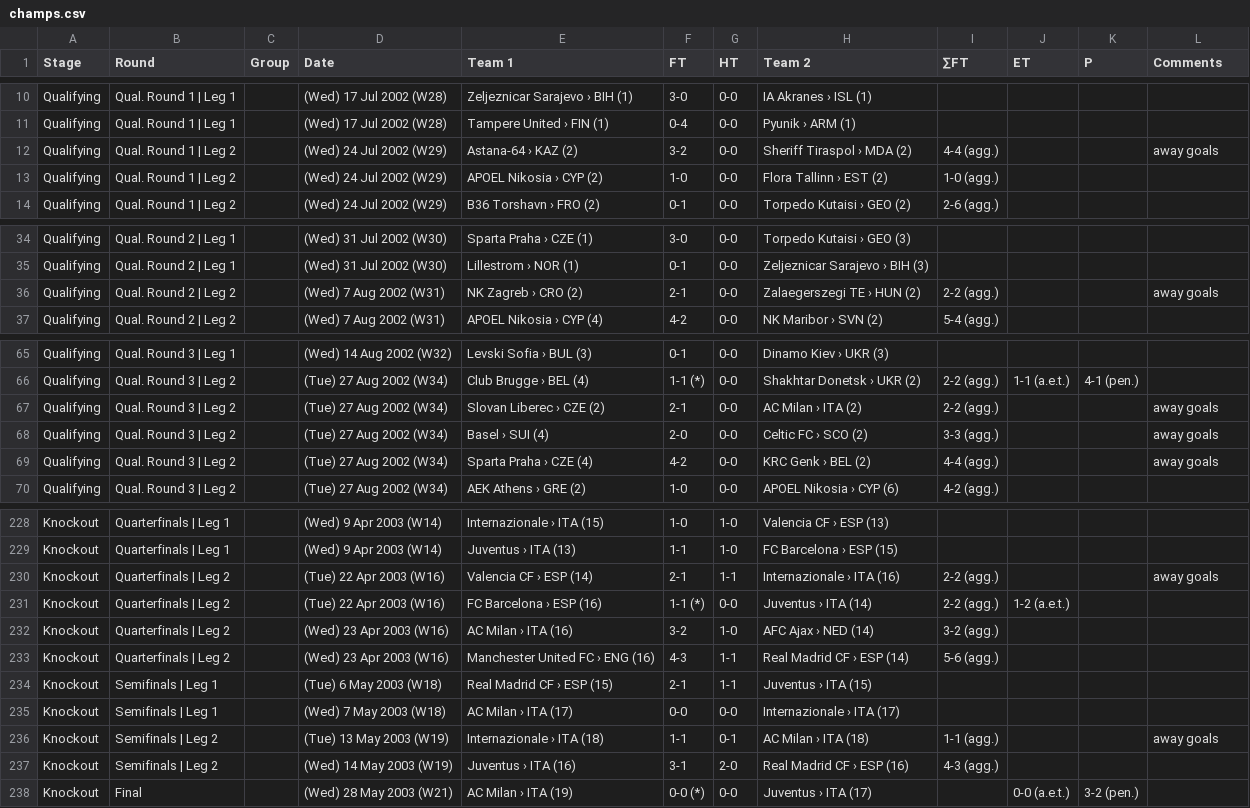
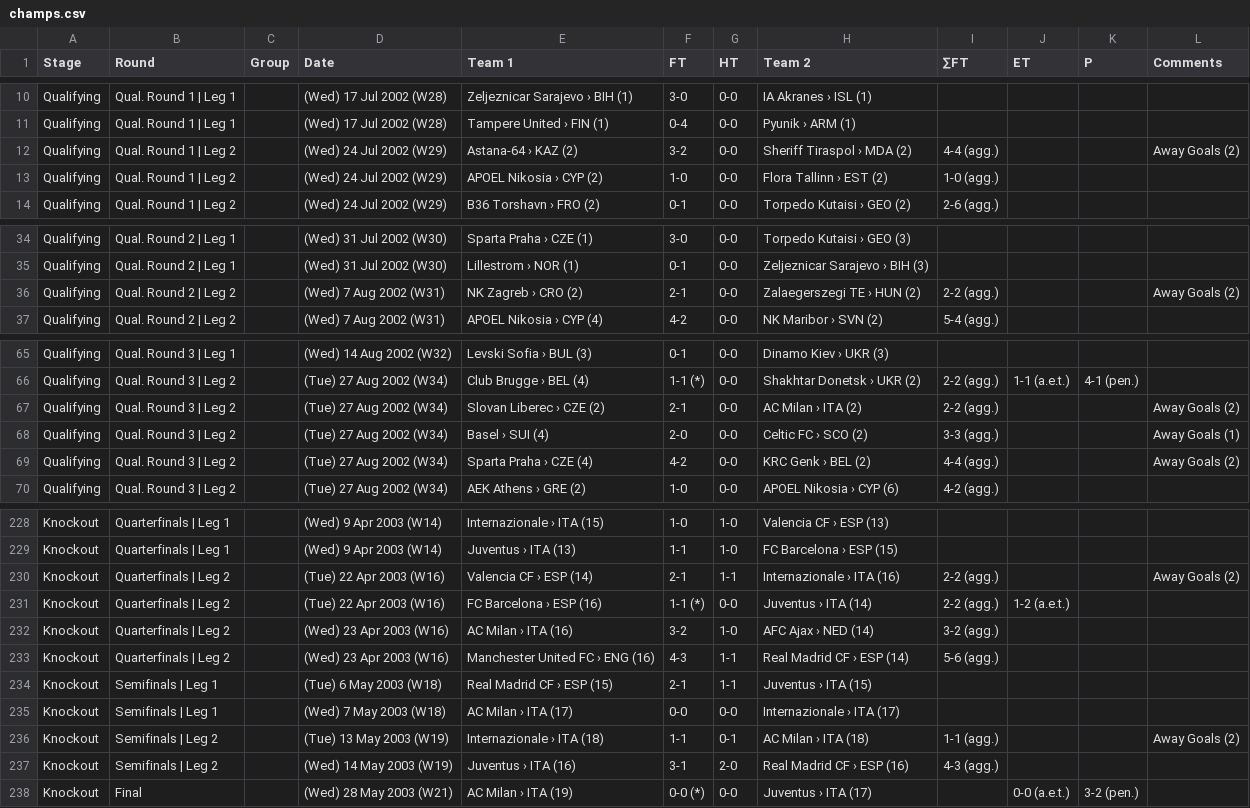
Before and after one commit to footballcsv/europe-champions-league, a CSV file: 2002-03/champs.csv, drawn as a sheet; only a part is shown, gaps mark what is left out.

```diff
--- a/2002-03/champs.csv
+++ b/2002-03/champs.csv
@@ -11,3 +11,3 @@ Qualifying,Qual. Round 1 | Leg 1,,(Wed) 17 Jul 2002 (W28),Zeljeznicar Sarajevo
 Qualifying,Qual. Round 1 | Leg 1,,(Wed) 17 Jul 2002 (W28),Tampere United › FIN (1),0-4,0-0,Pyunik › ARM (1),,,,
-Qualifying,Qual. Round 1 | Leg 2,,(Wed) 24 Jul 2002 (W29),Astana-64 › KAZ (2),3-2,0-0,Sheriff Tiraspol › MDA (2),4-4 (agg.),,,away goals
+Qualifying,Qual. Round 1 | Leg 2,,(Wed) 24 Jul 2002 (W29),Astana-64 › KAZ (2),3-2,0-0,Sheriff Tiraspol › MDA (2),4-4 (agg.),,,Away Goals (2)
 Qualifying,Qual. Round 1 | Leg 2,,(Wed) 24 Jul 2002 (W29),APOEL Nikosia › CYP (2),1-0,0-0,Flora Tallinn › EST (2),1-0 (agg.),,,
@@ -35,3 +35,3 @@ Qualifying,Qual. Round 2 | Leg 1,,(Wed) 31 Jul 2002 (W30),Sparta Praha › CZE (
 Qualifying,Qual. Round 2 | Leg 1,,(Wed) 31 Jul 2002 (W30),Lillestrom › NOR (1),0-1,0-0,Zeljeznicar Sarajevo › BIH (3),,,,
-Qualifying,Qual. Round 2 | Leg 2,,(Wed) 7 Aug 2002 (W31),NK Zagreb › CRO (2),2-1,0-0,Zalaegerszegi TE › HUN (2),2-2 (agg.),,,away goals
+Qualifying,Qual. Round 2 | Leg 2,,(Wed) 7 Aug 2002 (W31),NK Zagreb › CRO (2),2-1,0-0,Zalaegerszegi TE › HUN (2),2-2 (agg.),,,Away Goals (2)
 Qualifying,Qual. Round 2 | Leg 2,,(Wed) 7 Aug 2002 (W31),APOEL Nikosia › CYP (4),4-2,0-0,NK Maribor › SVN (2),5-4 (agg.),,,
@@ -66,5 +66,5 @@ Qualifying,Qual. Round 3 | Leg 1,,(Wed) 14 Aug 2002 (W32),Levski Sofia › BUL (
 Qualifying,Qual. Round 3 | Leg 2,,(Tue) 27 Aug 2002 (W34),Club Brugge › BEL (4),1-1 (*),0-0,Shakhtar Donetsk › UKR (2),2-2 (agg.),1-1 (a.e.t.),4-1 (pen.),
-Qualifying,Qual. Round 3 | Leg 2,,(Tue) 27 Aug 2002 (W34),Slovan Liberec › CZE (2),2-1,0-0,AC Milan › ITA (2),2-2 (agg.),,,away goals
-Qualifying,Qual. Round 3 | Leg 2,,(Tue) 27 Aug 2002 (W34),Basel › SUI (4),2-0,0-0,Celtic FC › SCO (2),3-3 (agg.),,,away goals
-Qualifying,Qual. Round 3 | Leg 2,,(Tue) 27 Aug 2002 (W34),Sparta Praha › CZE (4),4-2,0-0,KRC Genk › BEL (2),4-4 (agg.),,,away goals
+Qualifying,Qual. Round 3 | Leg 2,,(Tue) 27 Aug 2002 (W34),Slovan Liberec › CZE (2),2-1,0-0,AC Milan › ITA (2),2-2 (agg.),,,Away Goals (2)
+Qualifying,Qual. Round 3 | Leg 2,,(Tue) 27 Aug 2002 (W34),Basel › SUI (4),2-0,0-0,Celtic FC › SCO (2),3-3 (agg.),,,Away Goals (1)
+Qualifying,Qual. Round 3 | Leg 2,,(Tue) 27 Aug 2002 (W34),Sparta Praha › CZE (4),4-2,0-0,KRC Genk › BEL (2),4-4 (agg.),,,Away Goals (2)
 Qualifying,Qual. Round 3 | Leg 2,,(Tue) 27 Aug 2002 (W34),AEK Athens › GRE (2),1-0,0-0,APOEL Nikosia › CYP (6),4-2 (agg.),,,
@@ -229,3 +229,3 @@ Knockout,Quarterfinals | Leg 1,,(Wed) 9 Apr 2003 (W14),Internazionale › ITA (1
 Knockout,Quarterfinals | Leg 1,,(Wed) 9 Apr 2003 (W14),Juventus › ITA (13),1-1,1-0,FC Barcelona › ESP (15),,,,
-Knockout,Quarterfinals | Leg 2,,(Tue) 22 Apr 2003 (W16),Valencia CF › ESP (14),2-1,1-1,Internazionale › ITA (16),2-2 (agg.),,,away goals
+Knockout,Quarterfinals | Leg 2,,(Tue) 22 Apr 2003 (W16),Valencia CF › ESP (14),2-1,1-1,Internazionale › ITA (16),2-2 (agg.),,,Away Goals (2)
 Knockout,Quarterfinals | Leg 2,,(Tue) 22 Apr 2003 (W16),FC Barcelona › ESP (16),1-1 (*),0-0,Juventus › ITA (14),2-2 (agg.),1-2 (a.e.t.),,
@@ -235,3 +235,3 @@ Knockout,Semifinals | Leg 1,,(Tue) 6 May 2003 (W18),Real Madrid CF › ESP (15),
 Knockout,Semifinals | Leg 1,,(Wed) 7 May 2003 (W18),AC Milan › ITA (17),0-0,0-0,Internazionale › ITA (17),,,,
-Knockout,Semifinals | Leg 2,,(Tue) 13 May 2003 (W19),Internazionale › ITA (18),1-1,0-1,AC Milan › ITA (18),1-1 (agg.),,,away goals
+Knockout,Semifinals | Leg 2,,(Tue) 13 May 2003 (W19),Internazionale › ITA (18),1-1,0-1,AC Milan › ITA (18),1-1 (agg.),,,Away Goals (2)
 Knockout,Semifinals | Leg 2,,(Wed) 14 May 2003 (W19),Juventus › ITA (16),3-1,2-0,Real Madrid CF › ESP (16),4-3 (agg.),,,
```
Also changed, not shown: 1970-71/champs.csv, 1991-92/champs.csv, 48 other files.
